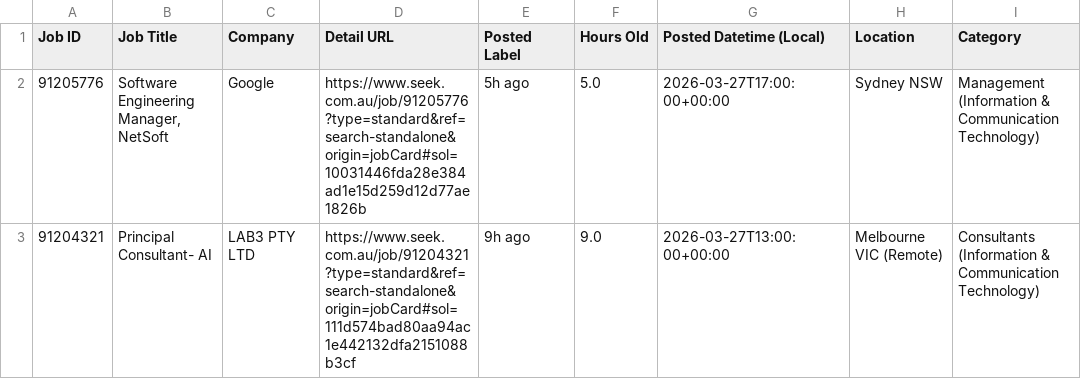
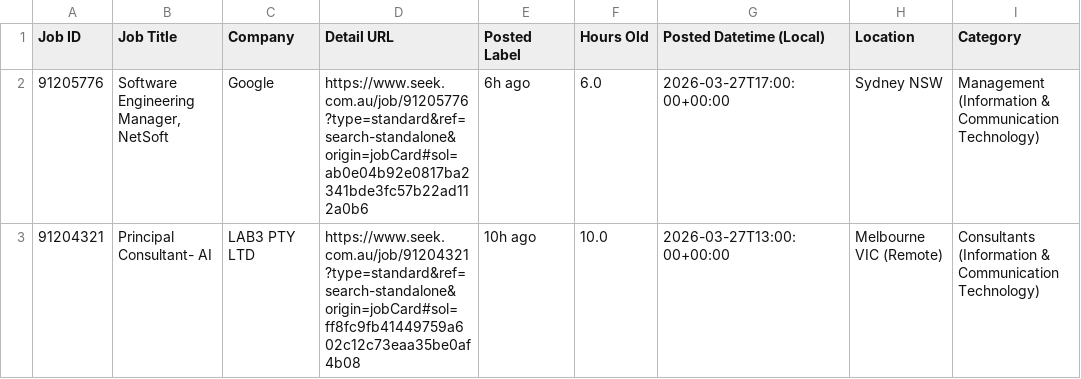
Before and after one commit to TIMXSHI/JobScrapper_SEEK_BA.BI, a CSV file: seek_MLAI_24h.csv, drawn as a sheet; only a part is shown; the diff names each change by its address in the sheet, - before the commit and + after, or states it on an @@ line.

```diff
--- a/seek_MLAI_24h.csv
+++ b/seek_MLAI_24h.csv
-D2 (Detail URL): https://www.seek.com.au/job/91205776?type=standard&ref=search-standalone&origin=jobCard#sol=10031446fda28e384ad1e15d259d12d77ae1826b
+D2 (Detail URL): https://www.seek.com.au/job/91205776?type=standard&ref=search-standalone&origin=jobCard#sol=ab0e04b92e0817ba2341bde3fc57b22ad112a0b6
-E2 (Posted Label): 5h ago
+E2 (Posted Label): 6h ago
-F2 (Hours Old): 5.0
+F2 (Hours Old): 6.0
-D3 (Detail URL): https://www.seek.com.au/job/91204321?type=standard&ref=search-standalone&origin=jobCard#sol=111d574bad80aa94ac1e442132dfa2151088b3cf
+D3 (Detail URL): https://www.seek.com.au/job/91204321?type=standard&ref=search-standalone&origin=jobCard#sol=ff8fc9fb41449759a602c12c73eaa35be0af4b08
-E3 (Posted Label): 9h ago
+E3 (Posted Label): 10h ago
-F3 (Hours Old): 9.0
+F3 (Hours Old): 10.0
```
Also changed, not shown: seek_SIA_24h.csv.
